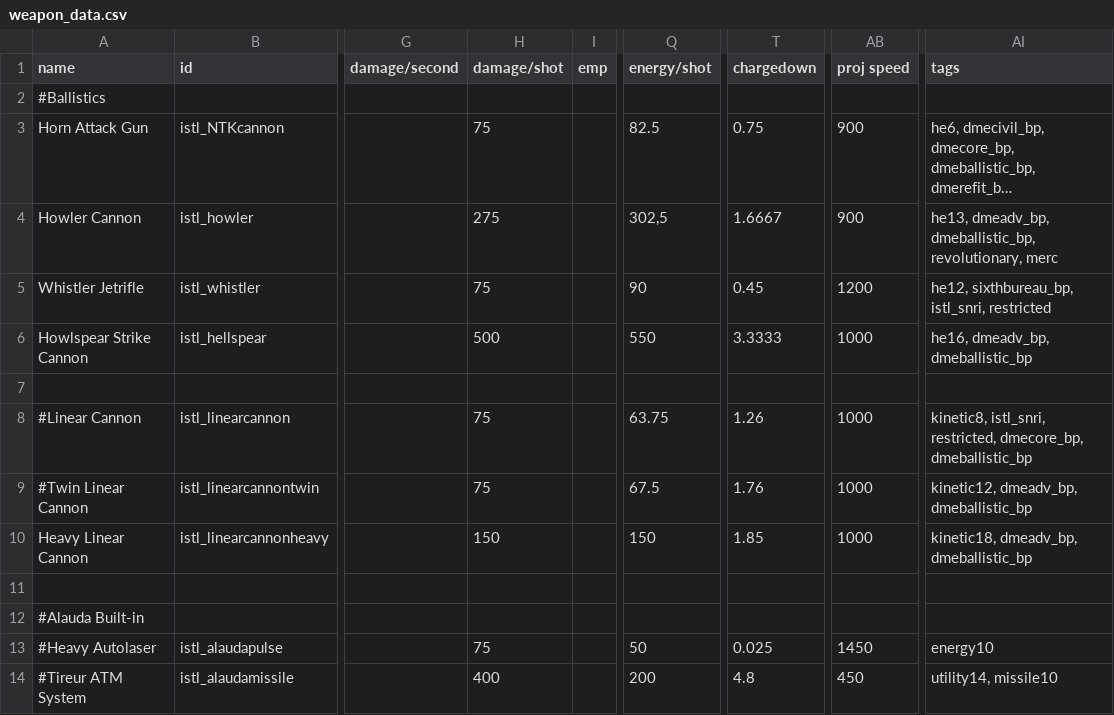
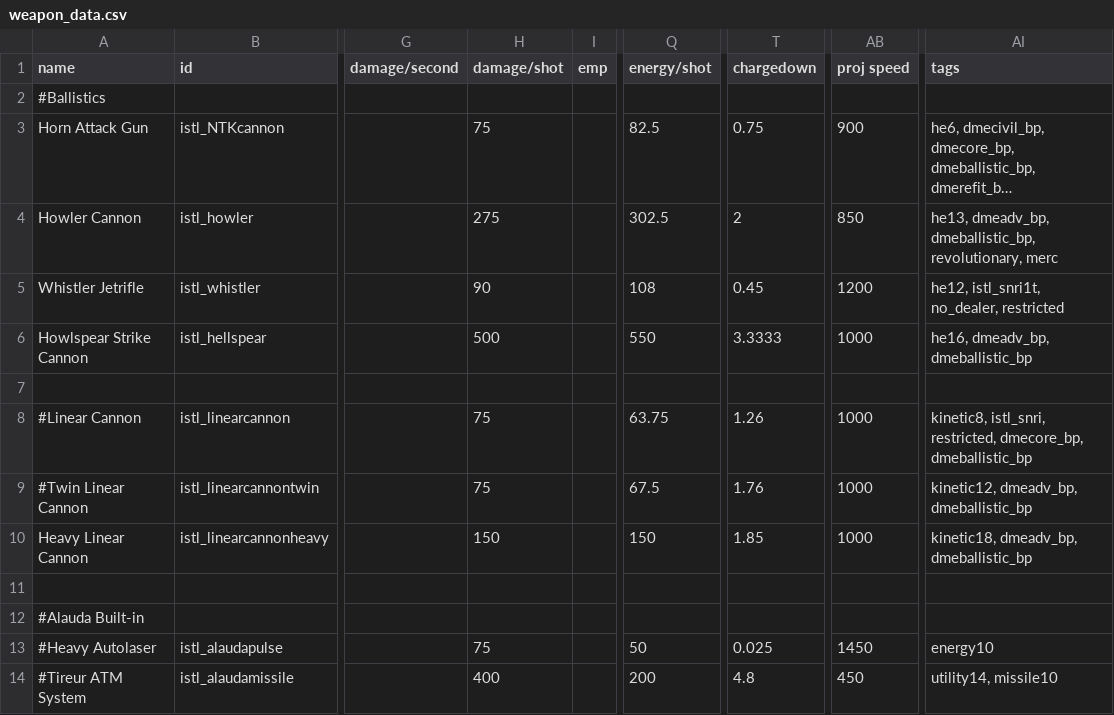
Before and after one commit to Mr-8k/Assault-Mikoyan_Gun_Realignment, a CSV file: data/weapons/weapon_data.csv, drawn as a sheet; only a part is shown, gaps mark what is left out; long unchanged cells end in …; the diff names each change by its address in the sheet, - before the commit and + after, or states it on an @@ line.

```diff
--- a/data/weapons/weapon_data.csv
+++ b/data/weapons/weapon_data.csv
-Q4 (energy/shot): 302,5
+Q4 (energy/shot): 302.5
-T4 (chargedown): 1.6667
+T4 (chargedown): 2
-AB4 (proj speed): 900
+AB4 (proj speed): 850
-H5 (damage/shot): 75
+H5 (damage/shot): 90
-Q5 (energy/shot): 90
+Q5 (energy/shot): 108
-AI5 (tags): he12, sixthbureau_bp, istl_snri, restricted
+AI5 (tags): he12, istl_snri1t, no_dealer, restricted
```
Also changed, not shown: 4 other files.
